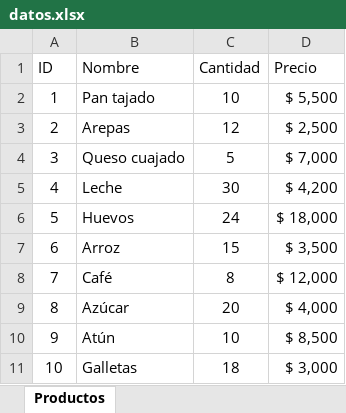
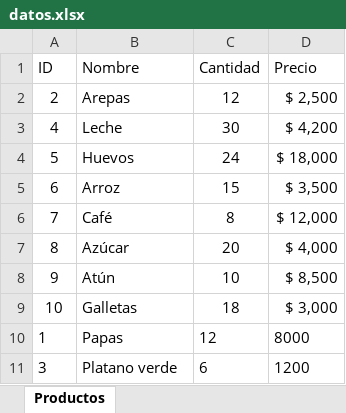
Before and after one commit to melizad/gitUPB, an Excel workbook: datos.xlsx, sheet Productos, drawn as a sheet; values as stored, in another font and other column widths than the file's, no borders; table styles not drawn; removed rows and columns are numbered as before the commit, all else as after; the diff names each change by its address in the sheet, - before the commit and + after, or states it on an @@ line.

```diff
--- a/datos.xlsx (sheet Productos)
+++ b/datos.xlsx (sheet Productos)
-row 2: 1 | Pan tajado | 10 | $ 5,500
-row 4: 3 | Queso cuajado | 5 | $ 7,000
+row 10: 1 | Papas | 12 | 8000
+row 11: 3 | Platano verde | 6 | 1200
```
Also changed, not shown: 2 other files.
